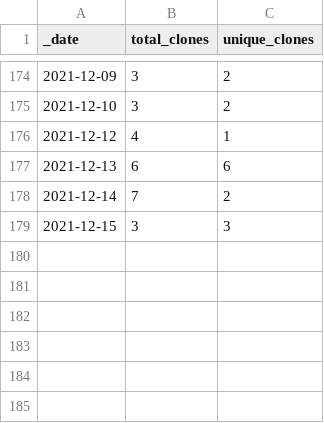
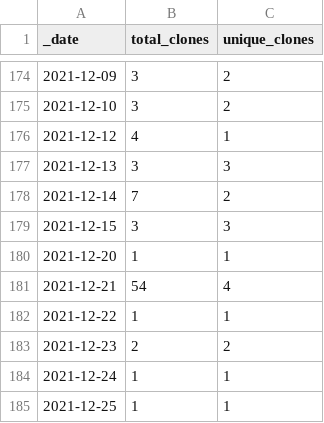
Before and after one commit to at-gmbh/at-python-template, a CSV file: traffic/clones.csv, drawn as a sheet; only a part is shown, gaps mark what is left out.

Commit message:
GitHub traffic

```diff
--- a/traffic/clones.csv
+++ b/traffic/clones.csv
@@ -176,4 +176,10 @@ _date,total_clones,unique_clones
 2021-12-12,4,1
-2021-12-13,6,6
+2021-12-13,3,3
 2021-12-14,7,2
 2021-12-15,3,3
+2021-12-20,1,1
+2021-12-21,54,4
+2021-12-22,1,1
+2021-12-23,2,2
+2021-12-24,1,1
+2021-12-25,1,1
```
Also changed, not shown: traffic/views.csv, 1 other file.
